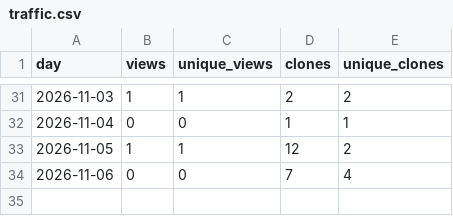
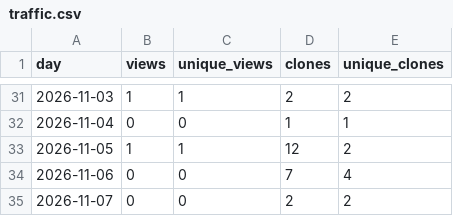
Before and after one commit to mzarov/qgis-ai-agent, a CSV file: traffic.csv, drawn as a sheet; only a part is shown, gaps mark what is left out; the diff names each change by its address in the sheet, - before the commit and + after, or states it on an @@ line.

```diff
--- a/traffic.csv
+++ b/traffic.csv
+row 35: 2026-11-07 | 0 | 0 | 2 | 2
```
Also changed, not shown: downloads.csv, 2 other files.
